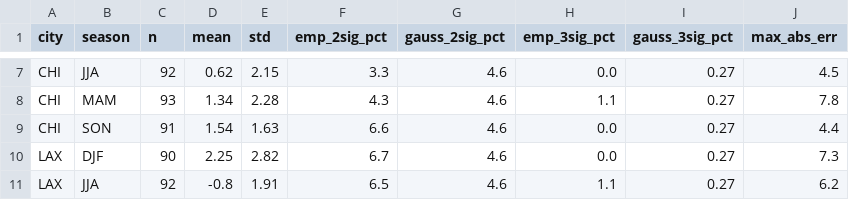
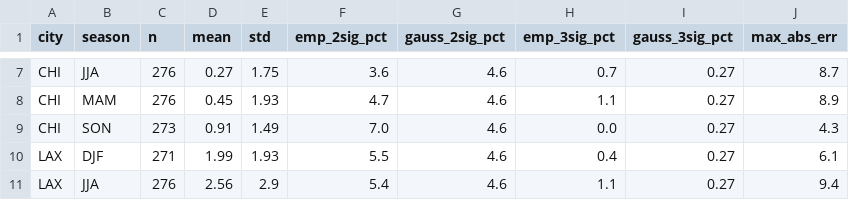
Before and after one commit to juliettemorrell/kalshi-test, a CSV file: data/error_summary.csv, drawn as a sheet; only a part is shown, gaps mark what is left out; the diff covers the shown part only; the diff names each change by its address in the sheet, - before the commit and + after, or states it on an @@ line.

```diff
--- a/data/error_summary.csv
+++ b/data/error_summary.csv
-C7 (n): 92
+C7 (n): 276
-D7 (mean): 0.62
+D7 (mean): 0.27
-E7 (std): 2.15
+E7 (std): 1.75
-F7 (emp_2sig_pct): 3.3
+F7 (emp_2sig_pct): 3.6
-H7 (emp_3sig_pct): 0.0
+H7 (emp_3sig_pct): 0.7
-J7 (max_abs_err): 4.5
+J7 (max_abs_err): 8.7
-C8 (n): 93
+C8 (n): 276
-D8 (mean): 1.34
+D8 (mean): 0.45
-E8 (std): 2.28
+E8 (std): 1.93
-F8 (emp_2sig_pct): 4.3
+F8 (emp_2sig_pct): 4.7
-J8 (max_abs_err): 7.8
+J8 (max_abs_err): 8.9
-C9 (n): 91
+C9 (n): 273
-D9 (mean): 1.54
+D9 (mean): 0.91
-E9 (std): 1.63
+E9 (std): 1.49
-F9 (emp_2sig_pct): 6.6
+F9 (emp_2sig_pct): 7.0
-J9 (max_abs_err): 4.4
+J9 (max_abs_err): 4.3
-C10 (n): 90
+C10 (n): 271
-D10 (mean): 2.25
+D10 (mean): 1.99
-E10 (std): 2.82
+E10 (std): 1.93
-F10 (emp_2sig_pct): 6.7
+F10 (emp_2sig_pct): 5.5
-H10 (emp_3sig_pct): 0.0
+H10 (emp_3sig_pct): 0.4
-J10 (max_abs_err): 7.3
+J10 (max_abs_err): 6.1
-C11 (n): 92
+C11 (n): 276
-D11 (mean): -0.8
+D11 (mean): 2.56
-E11 (std): 1.91
+E11 (std): 2.9
-F11 (emp_2sig_pct): 6.5
+F11 (emp_2sig_pct): 5.4
-J11 (max_abs_err): 6.2
+J11 (max_abs_err): 9.4
```
Also changed, not shown: 90 edited cells elsewhere in this file, 2 other files.
